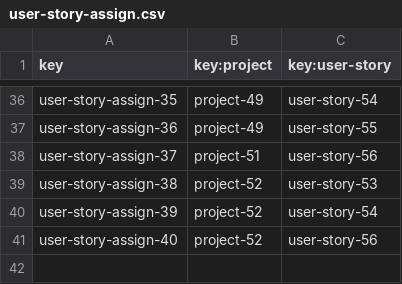
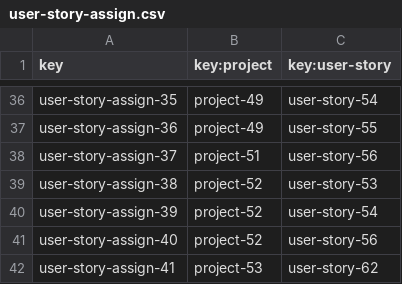
Before and after one commit to vicgrabru/Acme-SF-D04, a CSV file: src/main/webapp/WEB-INF/resources/sample-data/user-story-assign.csv, drawn as a sheet; only a part is shown, gaps mark what is left out; the diff names each change by its address in the sheet, - before the commit and + after, or states it on an @@ line.

```diff
--- a/src/main/webapp/WEB-INF/resources/sample-data/user-story-assign.csv
+++ b/src/main/webapp/WEB-INF/resources/sample-data/user-story-assign.csv
+row 42: user-story-assign-41 | project-53 | user-story-62
```
Also changed, not shown: src/main/webapp/WEB-INF/resources/sample-data/project.csv, src/main/webapp/WEB-INF/resources/sample-data/user-story.csv.
